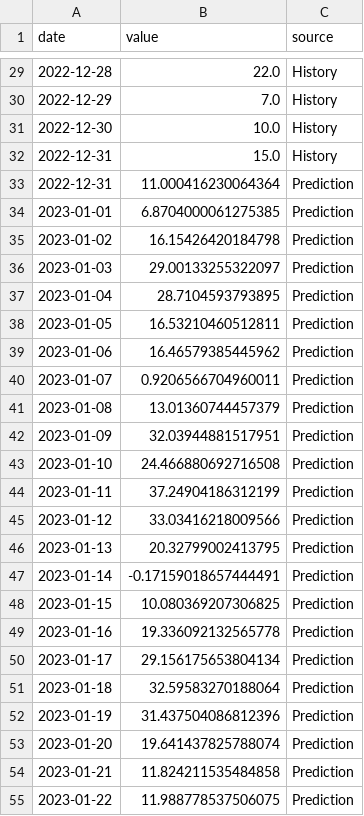
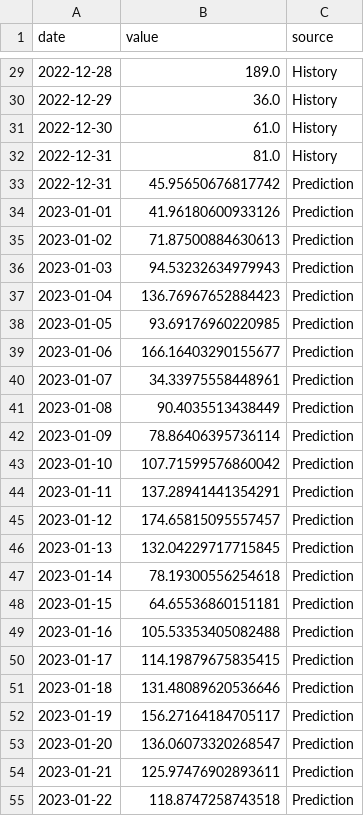
Before and after one commit to stvgz/mfg-operation-simulation, a CSV file: generated/order_prediction.csv, drawn as a sheet; only a part is shown, gaps mark what is left out; the diff covers the shown part only.

```diff
--- a/generated/order_prediction.csv
+++ b/generated/order_prediction.csv
@@ -29,27 +29,27 @@ date,value,source
-2022-12-28,22.0,History
-2022-12-29,7.0,History
-2022-12-30,10.0,History
-2022-12-31,15.0,History
-2022-12-31,11.000416230064364,Prediction
-2023-01-01,6.8704000061275385,Prediction
-2023-01-02,16.15426420184798,Prediction
-2023-01-03,29.00133255322097,Prediction
-2023-01-04,28.7104593793895,Prediction
-2023-01-05,16.53210460512811,Prediction
-2023-01-06,16.46579385445962,Prediction
-2023-01-07,0.9206566704960011,Prediction
-2023-01-08,13.01360744457379,Prediction
-2023-01-09,32.03944881517951,Prediction
-2023-01-10,24.466880692716508,Prediction
-2023-01-11,37.24904186312199,Prediction
-2023-01-12,33.03416218009566,Prediction
-2023-01-13,20.32799002413795,Prediction
-2023-01-14,-0.17159018657444491,Prediction
-2023-01-15,10.080369207306825,Prediction
-2023-01-16,19.336092132565778,Prediction
-2023-01-17,29.156175653804134,Prediction
-2023-01-18,32.59583270188064,Prediction
-2023-01-19,31.437504086812396,Prediction
-2023-01-20,19.641437825788074,Prediction
-2023-01-21,11.824211535484858,Prediction
-2023-01-22,11.988778537506075,Prediction
+2022-12-28,189.0,History
+2022-12-29,36.0,History
+2022-12-30,61.0,History
+2022-12-31,81.0,History
+2022-12-31,45.95650676817742,Prediction
+2023-01-01,41.96180600933126,Prediction
+2023-01-02,71.87500884630613,Prediction
+2023-01-03,94.53232634979943,Prediction
+2023-01-04,136.76967652884423,Prediction
+2023-01-05,93.69176960220985,Prediction
+2023-01-06,166.16403290155677,Prediction
+2023-01-07,34.33975558448961,Prediction
+2023-01-08,90.4035513438449,Prediction
+2023-01-09,78.86406395736114,Prediction
+2023-01-10,107.71599576860042,Prediction
+2023-01-11,137.28941441354291,Prediction
+2023-01-12,174.65815095557457,Prediction
+2023-01-13,132.04229717715845,Prediction
+2023-01-14,78.19300556254618,Prediction
+2023-01-15,64.65536860151181,Prediction
+2023-01-16,105.53353405082488,Prediction
+2023-01-17,114.19879675835415,Prediction
+2023-01-18,131.48089620536646,Prediction
+2023-01-19,156.27164184705117,Prediction
+2023-01-20,136.06073320268547,Prediction
+2023-01-21,125.97476902893611,Prediction
+2023-01-22,118.8747258743518,Prediction
```
Also changed, not shown: 35 edited cells elsewhere in this file, 7 other files.
